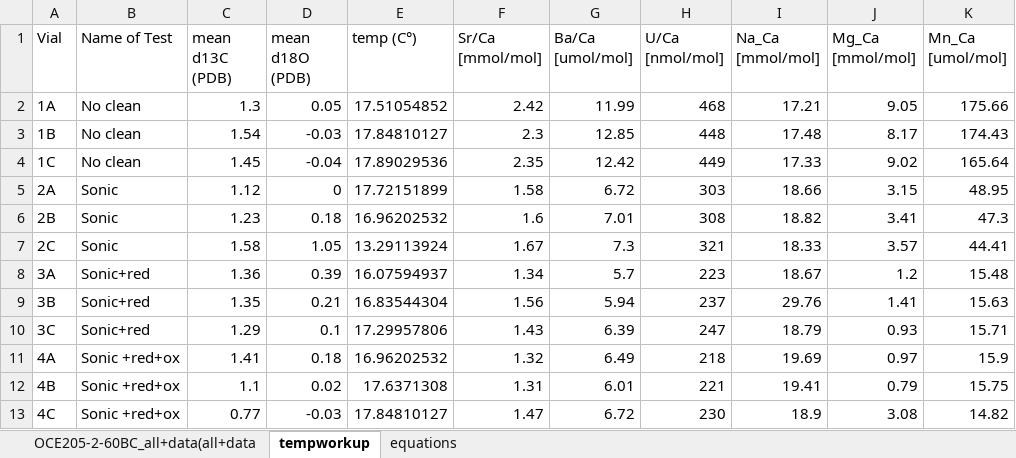
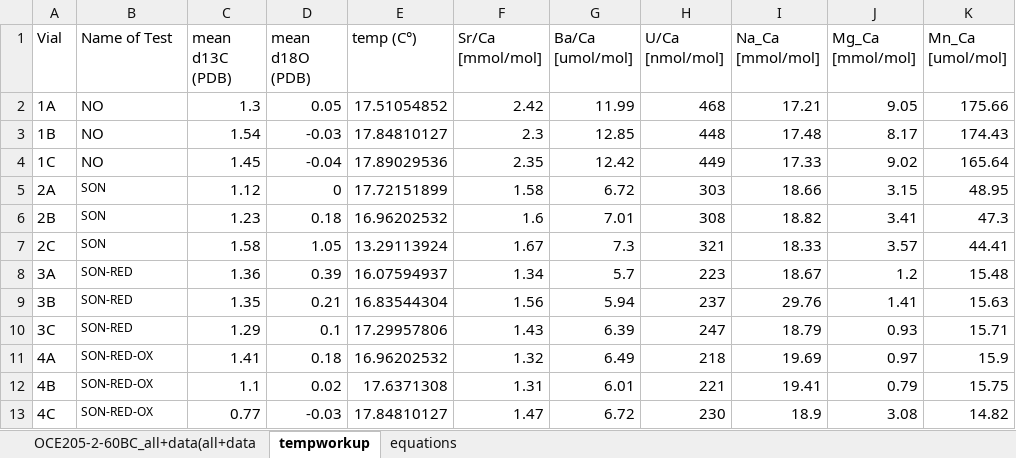
Before and after one commit to csheppard3243/praise-the-pteropods, an Excel workbook: sediment pteropod 13C and 18O data copy.xlsx, sheet tempworkup, drawn as a sheet; only a part is shown; values as stored, in another font and other column widths than the file's, no borders; the diff names each change by its address in the sheet, - before the commit and + after, or states it on an @@ line.

```diff
--- a/sediment pteropod 13C and 18O data copy.xlsx (sheet tempworkup)
+++ b/sediment pteropod 13C and 18O data copy.xlsx (sheet tempworkup)
-B2:B4 (Name of Test): No clean
+B2:B4 (Name of Test): NO
-B5:B7 (Name of Test): Sonic
+B5:B7 (Name of Test): SON
@@ B5:B13 text size: smaller @@
-B8:B10 (Name of Test): Sonic+red
+B8:B10 (Name of Test): SON-RED
-B11:B13 (Name of Test): Sonic +red+ox
+B11:B13 (Name of Test): SON-RED-OX
```
Also changed, not shown: sheet OCE205-2-60BC_all+data(all+data, UTh and MeCa combined sediment pteropods.xlsx, 6 other files.
